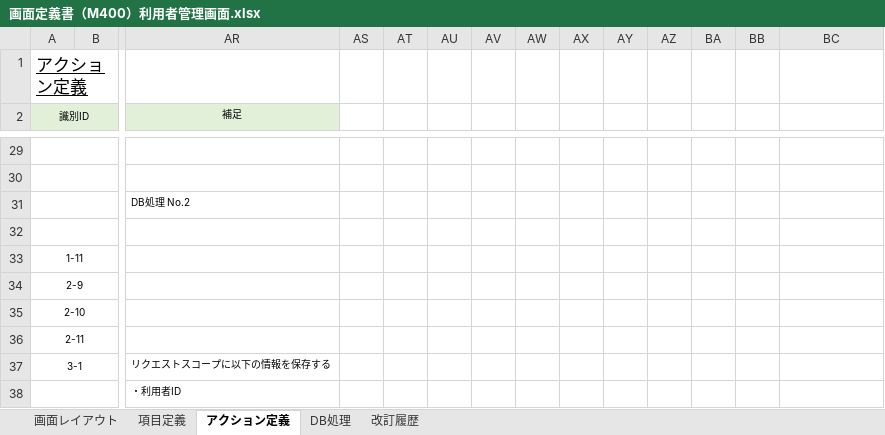
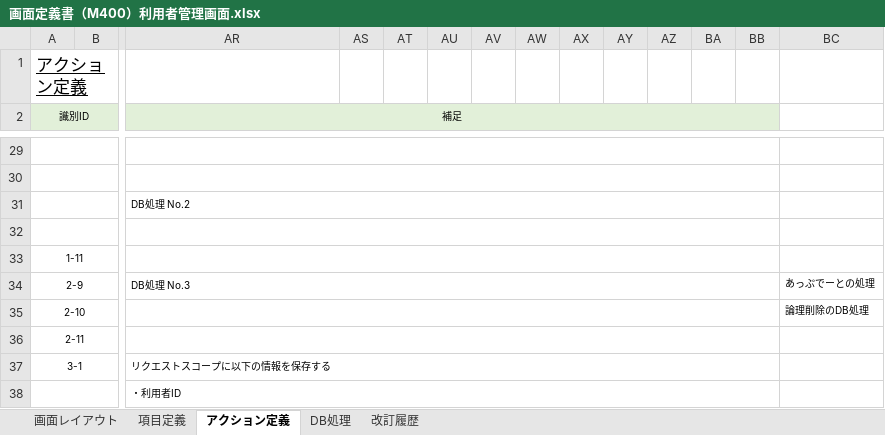
Before and after one commit to yoshiaradaiki/dakokusamurai-git-repository, an Excel workbook: 設計書_打刻侍/20_基本設計/02_画面定義/画面定義書/画面定義書（M400）利用者管理画面.xlsx, sheet アクション定義, drawn as a sheet; only a part is shown, gaps mark what is left out; values as stored, in another font and other column widths than the file's, no borders; conditional formats not drawn; the diff covers the shown part only; the diff names each change by its address in the sheet, - before the commit and + after, or states it on an @@ line.

```diff
--- a/設計書_打刻侍/20_基本設計/02_画面定義/画面定義書/画面定義書（M400）利用者管理画面.xlsx (sheet アクション定義)
+++ b/設計書_打刻侍/20_基本設計/02_画面定義/画面定義書/画面定義書（M400）利用者管理画面.xlsx (sheet アクション定義)
+AR2:BB2 merged
-AS2:BB2 fill: none
+AS2:BB2 fill: #E2F0D9
+AR29:BB29 merged
+AR30:BB30 merged
+AR31:BB31 merged
+AR32:BB32 merged
+AR33:BB33 merged
-AR34 (補足): (empty)
+AR34 (補足): DB処理 No.3
+AR34:BB34 merged
-BC34: (empty)
+BC34: あっぷでーとの処理
+AR35:BB35 merged
-BC35: (empty)
+BC35: 論理削除のDB処理
+AR36:BB36 merged
+AR37:BB37 merged
+AR38:BB38 merged
```
Also changed, not shown: merged cells elsewhere in this sheet, sheet DB処理.
